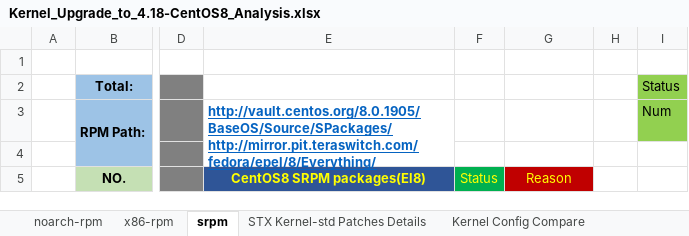
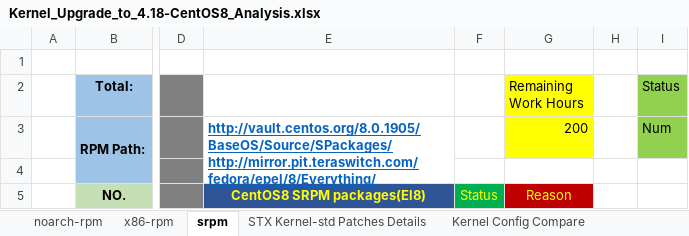
Before and after one commit to StarlingX-Neusoft/Centos8, an Excel workbook: Kernel_Upgrade_to_4.18-CentOS8_Analysis.xlsx, sheet srpm, drawn as a sheet; only a part is shown, gaps mark what is left out; values as stored, in another font and other column widths than the file's, no borders; conditional formats not drawn; the diff names each change by its address in the sheet, - before the commit and + after, or states it on an @@ line.

Commit message:
update-excle-srpm-hours

```diff
--- a/Kernel_Upgrade_to_4.18-CentOS8_Analysis.xlsx (sheet srpm)
+++ b/Kernel_Upgrade_to_4.18-CentOS8_Analysis.xlsx (sheet srpm)
-G2: (empty)
+G2: Remaining Work Hours
-G2:G3 fill: none
+G2:G3 fill: #FFFF00
-G3 (Remaining Work Hours): (empty)
+G3 (Remaining Work Hours): 200
```
